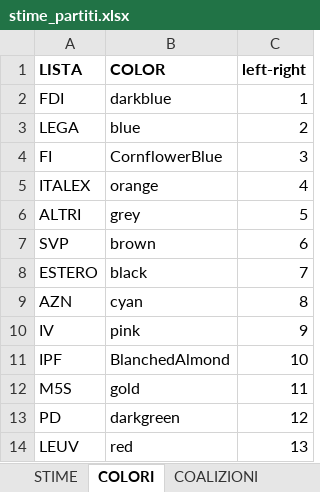
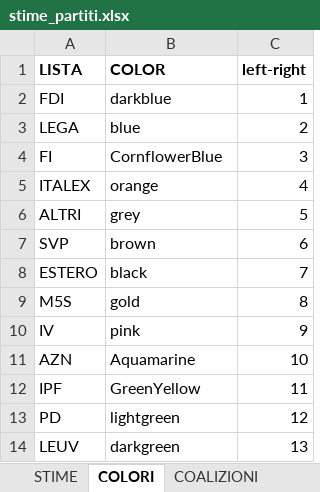
Before and after one commit to gabrielepinto/dati_simulatore_elettorale, an Excel workbook: stime_partiti.xlsx, sheet COLORI, drawn as a sheet; values as stored, in another font and other column widths than the file's, no borders; removed rows and columns are numbered as before the commit, all else as after; the diff names each change by its address in the sheet, - before the commit and + after, or states it on an @@ line.

```diff
--- a/stime_partiti.xlsx (sheet COLORI)
+++ b/stime_partiti.xlsx (sheet COLORI)
-row 9: AZN | cyan | 8
+row 9: M5S | gold | 8
+row 11: AZN | Aquamarine | 10
-B12 (COLOR): BlanchedAlmond
+B12 (COLOR): GreenYellow
-C12 (left-right): 10
+C12 (left-right): 11
-row 12: M5S | gold | 11
-B13 (COLOR): darkgreen
+B13 (COLOR): lightgreen
-B14 (COLOR): red
+B14 (COLOR): darkgreen
```
Also changed, not shown: sheet COALIZIONI, sheet DESCRIZIONE_COALIZIONI, formulas that keep their value, 6 other files.
